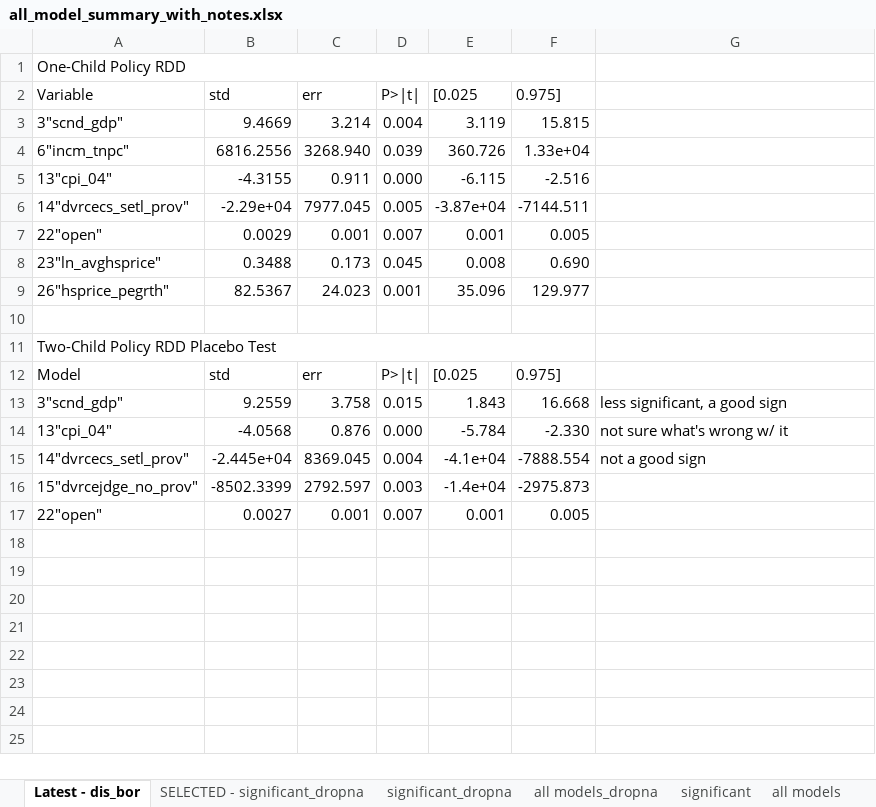
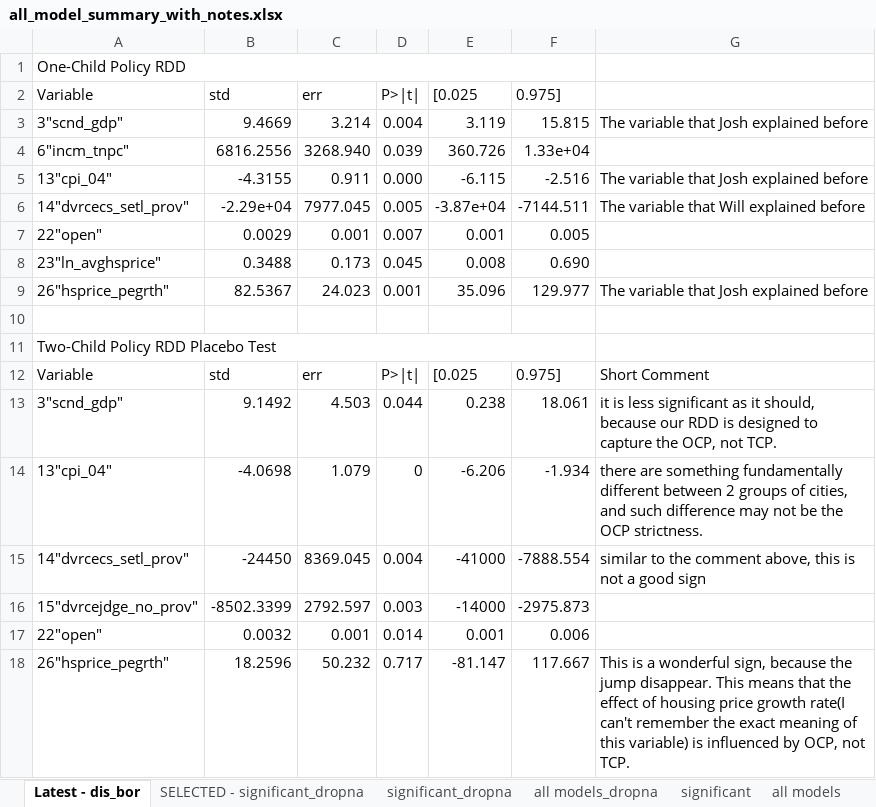
Before and after one commit to will-yanfeng-fang/ECON526-Backup, an Excel workbook: all_model_summary_with_notes.xlsx, sheet Latest - dis_bor, drawn as a sheet; values as stored, in another font and other column widths than the file's, no cell formats; removed rows and columns are numbered as before the commit, all else as after; the diff names each change by its address in the sheet, - before the commit and + after, or states it on an @@ line.

```diff
--- a/all_model_summary_with_notes.xlsx (sheet Latest - dis_bor)
+++ b/all_model_summary_with_notes.xlsx (sheet Latest - dis_bor)
-G3: (empty)
+G3: The variable that Josh explained before
-G5: (empty)
+G5: The variable that Josh explained before
-G6: (empty)
+G6: The variable that Will explained before
-G9: (empty)
+G9: The variable that Josh explained before
-A12 (Variable): Model
+A12 (Variable): Variable
-G12: (empty)
+G12: Short Comment
-row 13: 3"scnd_gdp" | 9.2559 | 3.758 | 0.015 | 1.843 | 16.668 | less significant, a good sign
-row 14: 13"cpi_04" | -4.0568 | 0.876 | 0.000 | -5.784 | -2.330 | not sure what's wrong w/ it
+row 13: 3"scnd_gdp" | 9.1492 | 4.503 | 0.044 | 0.238 | 18.061 | it is less significant as it should, because our RDD is designed to capture the OCP, not TCP.
+row 14: 13"cpi_04" | -4.0698 | 1.079 | 0 | -6.206 | -1.934 | there are something fundamentally different between 2 groups of cities, and such difference may not be the OCP strictness.
-B15 (std): -2.445e+04
+B15 (std): -24450
-E15 ([0.025): -4.1e+04
+E15 ([0.025): -41000
-G15: not a good sign
+G15: similar to the comment above, this is not a good sign
-E16 ([0.025): -1.4e+04
+E16 ([0.025): -14000
-B17 (std): 0.0027
+B17 (std): 0.0032
-D17 (P>|t|): 0.007
+D17 (P>|t|): 0.014
-F17 (0.975]): 0.005
+F17 (0.975]): 0.006
+row 18: 26"hsprice_pegrth" | 18.2596 | 50.232 | 0.717 | -81.147 | 117.667 | This is a wonderful sign, because the jump disappear. This means that the effect of housing price growth rate(I can't remember the exact meaning of this variable) is influenced by OCP, not TCP.
```
Also changed, not shown: cell formats, All_model_summary_TCP.xlsx, Dataset_labeled_TCP.xlsx.
